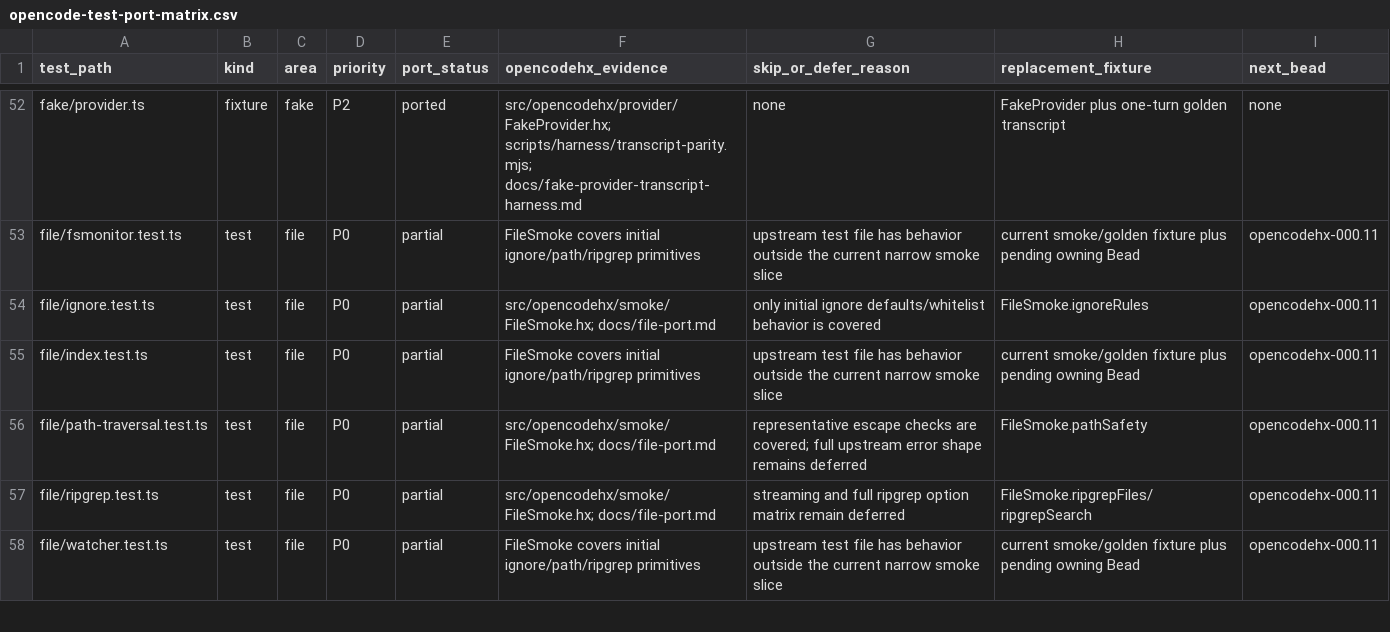
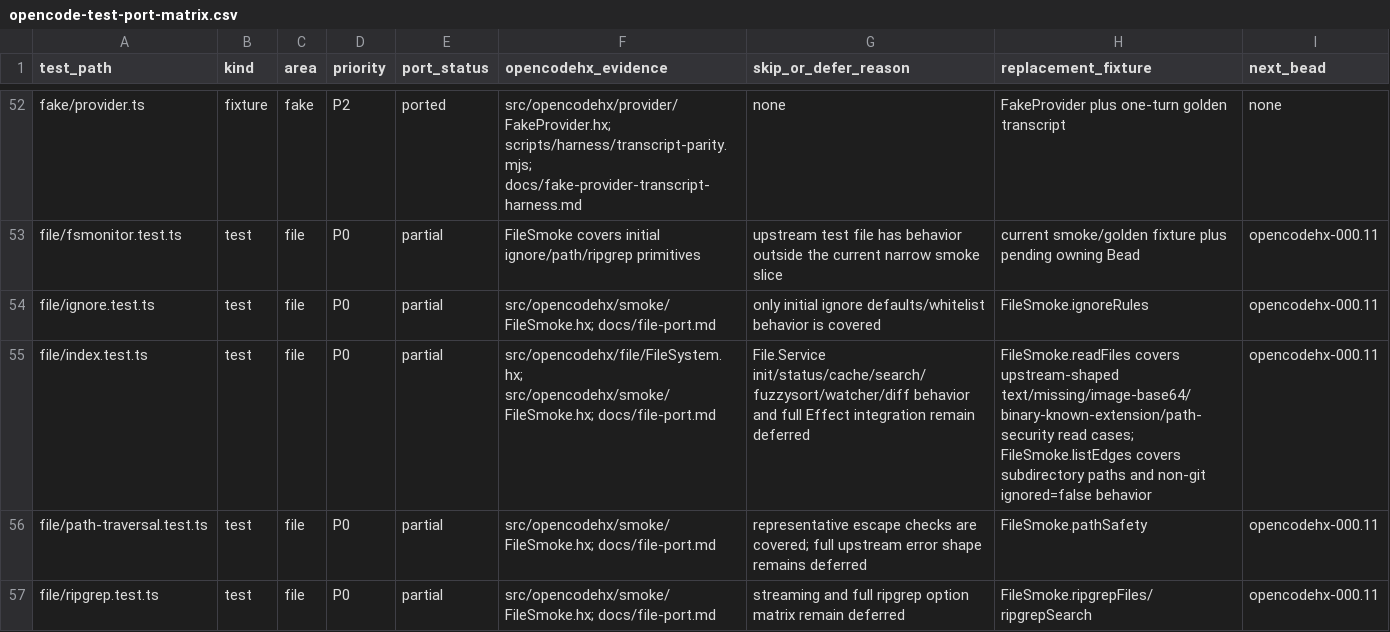
Before and after one commit to fullofcaffeine/opencodehx, a CSV file: reference/opencode-test-port-matrix.csv, drawn as a sheet; only a part is shown, gaps mark what is left out; the shorter side is filled out with more unchanged rows.

Commit message:
test: expand file read parity

```diff
--- a/reference/opencode-test-port-matrix.csv
+++ b/reference/opencode-test-port-matrix.csv
@@ -54,3 +54,3 @@ file/fsmonitor.test.ts,test,file,P0,partial,FileSmoke covers initial ignore/path
 file/ignore.test.ts,test,file,P0,partial,src/opencodehx/smoke/FileSmoke.hx; docs/file-port.md,only initial ignore defaults/whitelist behavior is covered,FileSmoke.ignoreRules,opencodehx-000.11
-file/index.test.ts,test,file,P0,partial,FileSmoke covers initial ignore/path/ripgrep primitives,upstream test file has behavior outside the current narrow smoke slice,current smoke/golden fixture plus pending owning Bead,opencodehx-000.11
+file/index.test.ts,test,file,P0,partial,src/opencodehx/file/FileSystem.hx; src/opencodehx/smoke/FileSmoke.hx; docs/file-port.md,File.Service init/status/cache/search/fuzzysort/watcher/diff behavior and full Effect integration remain deferred,FileSmoke.readFiles covers upstream-shaped text/missing/image-base64/binary-known-extension/path-security read cases; FileSmoke.listEdges covers subdirectory paths and non-git ignored=false behavior,opencodehx-000.11
 file/path-traversal.test.ts,test,file,P0,partial,src/opencodehx/smoke/FileSmoke.hx; docs/file-port.md,representative escape checks are covered; full upstream error shape remains deferred,FileSmoke.pathSafety,opencodehx-000.11
```
Also changed, not shown: 8 other files.
